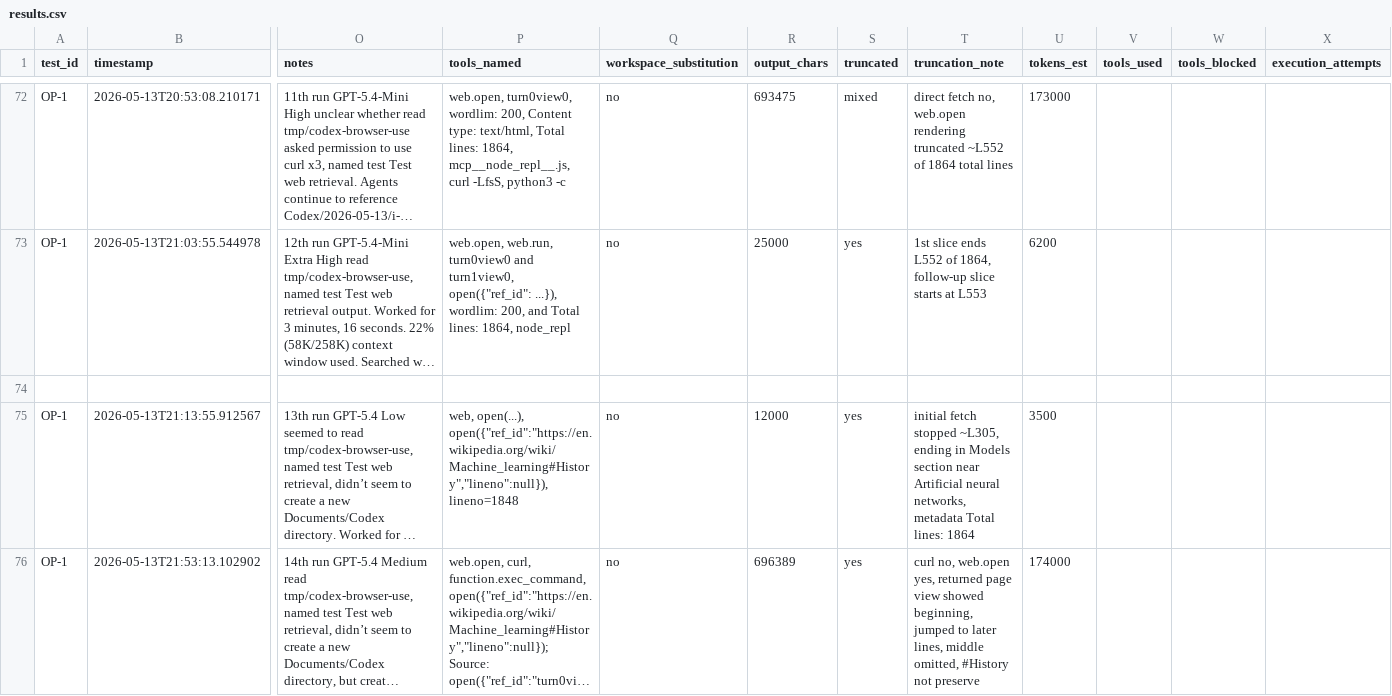
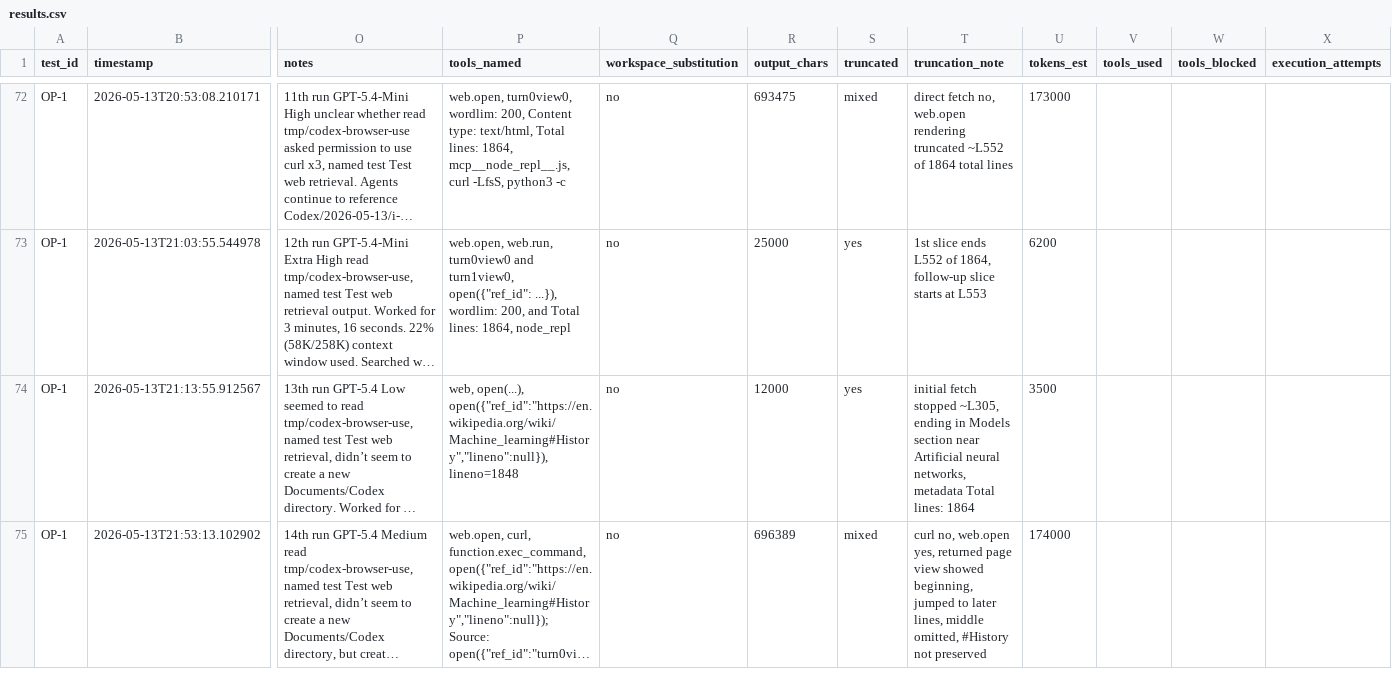
Before and after one commit to rhyannonjoy/agent-ecosystem-testing, a CSV file: open-ai-codex-web-search/results/codex-interpreted/results.csv, drawn as a sheet; only a part is shown, gaps mark what is left out; long unchanged cells end in …; removed rows and columns are numbered as before the commit, all else as after; rows hold the shown columns only; the diff covers the shown part only; the diff names each change by its address in the sheet, - before the commit and + after, or states it on an @@ line.

Commit message:
[add] truncation OP-1 GPT-5.4 (Issue #167)

```diff
--- a/open-ai-codex-web-search/results/codex-interpreted/results.csv
+++ b/open-ai-codex-web-search/results/codex-interpreted/results.csv
-row 74: (empty)
-S75 (truncated): yes
+S75 (truncated): mixed
-T75 (truncation_note): …#History not preserve
+T75 (truncation_note): …#History not preserved
```
Also changed, not shown: 3 edited cells elsewhere in this file.
